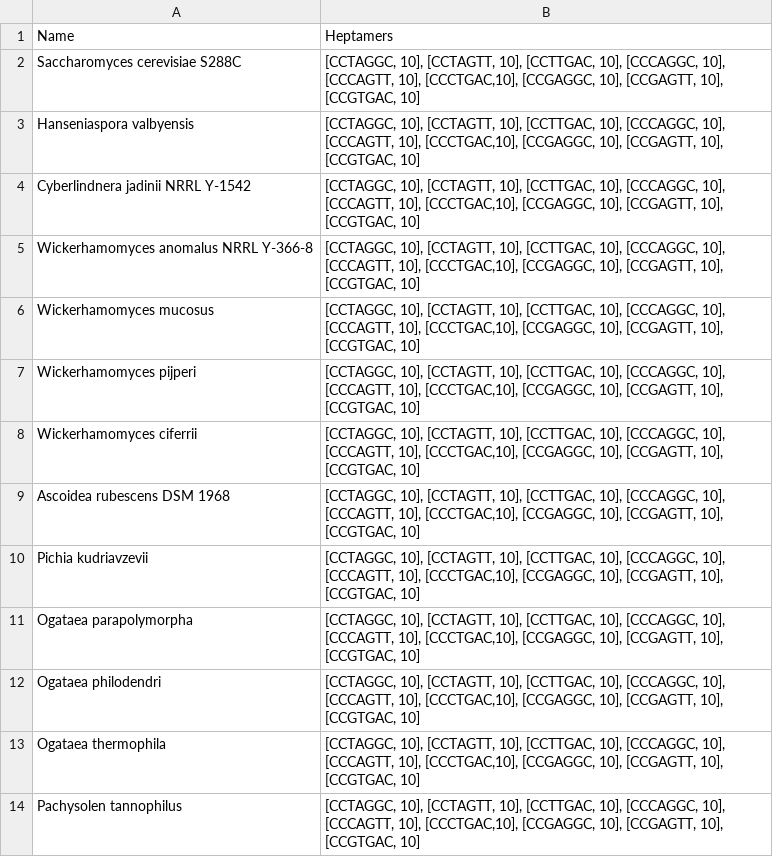
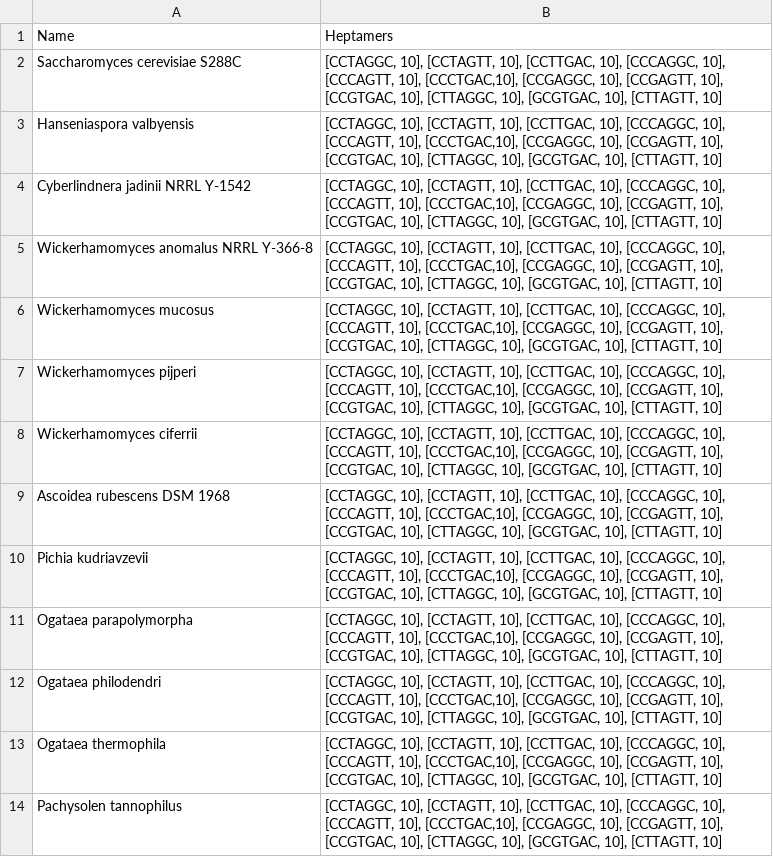
Before and after one commit to ErillLab/frameshift_detector, a CSV file: species_and_heptamers.csv, drawn as a sheet.

```diff
--- a/species_and_heptamers.csv
+++ b/species_and_heptamers.csv
@@ -1,14 +1,14 @@
 Name,Heptamers
-Saccharomyces cerevisiae S288C,"[CCTAGGC, 10], [CCTAGTT, 10], [CCTTGAC, 10], [CCCAGGC, 10], [CCCAGTT, 10], [CCCTGAC,10], [CCGAGGC, 10], [CCGAGTT, 10], [CCGTGAC, 10]"
-Hanseniaspora valbyensis,"[CCTAGGC, 10], [CCTAGTT, 10], [CCTTGAC, 10], [CCCAGGC, 10], [CCCAGTT, 10], [CCCTGAC,10], [CCGAGGC, 10], [CCGAGTT, 10], [CCGTGAC, 10]"
-Cyberlindnera jadinii NRRL Y-1542,"[CCTAGGC, 10], [CCTAGTT, 10], [CCTTGAC, 10], [CCCAGGC, 10], [CCCAGTT, 10], [CCCTGAC,10], [CCGAGGC, 10], [CCGAGTT, 10], [CCGTGAC, 10]"
-Wickerhamomyces anomalus NRRL Y-366-8,"[CCTAGGC, 10], [CCTAGTT, 10], [CCTTGAC, 10], [CCCAGGC, 10], [CCCAGTT, 10], [CCCTGAC,10], [CCGAGGC, 10], [CCGAGTT, 10], [CCGTGAC, 10]"
-Wickerhamomyces mucosus,"[CCTAGGC, 10], [CCTAGTT, 10], [CCTTGAC, 10], [CCCAGGC, 10], [CCCAGTT, 10], [CCCTGAC,10], [CCGAGGC, 10], [CCGAGTT, 10], [CCGTGAC, 10]"
-Wickerhamomyces pijperi,"[CCTAGGC, 10], [CCTAGTT, 10], [CCTTGAC, 10], [CCCAGGC, 10], [CCCAGTT, 10], [CCCTGAC,10], [CCGAGGC, 10], [CCGAGTT, 10], [CCGTGAC, 10]"
-Wickerhamomyces ciferrii,"[CCTAGGC, 10], [CCTAGTT, 10], [CCTTGAC, 10], [CCCAGGC, 10], [CCCAGTT, 10], [CCCTGAC,10], [CCGAGGC, 10], [CCGAGTT, 10], [CCGTGAC, 10]"
-Ascoidea rubescens DSM 1968,"[CCTAGGC, 10], [CCTAGTT, 10], [CCTTGAC, 10], [CCCAGGC, 10], [CCCAGTT, 10], [CCCTGAC,10], [CCGAGGC, 10], [CCGAGTT, 10], [CCGTGAC, 10]"
-Pichia kudriavzevii,"[CCTAGGC, 10], [CCTAGTT, 10], [CCTTGAC, 10], [CCCAGGC, 10], [CCCAGTT, 10], [CCCTGAC,10], [CCGAGGC, 10], [CCGAGTT, 10], [CCGTGAC, 10]"
-Ogataea parapolymorpha,"[CCTAGGC, 10], [CCTAGTT, 10], [CCTTGAC, 10], [CCCAGGC, 10], [CCCAGTT, 10], [CCCTGAC,10], [CCGAGGC, 10], [CCGAGTT, 10], [CCGTGAC, 10]"
-Ogataea philodendri,"[CCTAGGC, 10], [CCTAGTT, 10], [CCTTGAC, 10], [CCCAGGC, 10], [CCCAGTT, 10], [CCCTGAC,10], [CCGAGGC, 10], [CCGAGTT, 10], [CCGTGAC, 10]"
-Ogataea thermophila,"[CCTAGGC, 10], [CCTAGTT, 10], [CCTTGAC, 10], [CCCAGGC, 10], [CCCAGTT, 10], [CCCTGAC,10], [CCGAGGC, 10], [CCGAGTT, 10], [CCGTGAC, 10]"
-Pachysolen tannophilus,"[CCTAGGC, 10], [CCTAGTT, 10], [CCTTGAC, 10], [CCCAGGC, 10], [CCCAGTT, 10], [CCCTGAC,10], [CCGAGGC, 10], [CCGAGTT, 10], [CCGTGAC, 10]"
+Saccharomyces cerevisiae S288C,"[CCTAGGC, 10], [CCTAGTT, 10], [CCTTGAC, 10], [CCCAGGC, 10], [CCCAGTT, 10], [CCCTGAC,10], [CCGAGGC, 10], [CCGAGTT, 10], [CCGTGAC, 10], [CTTAGGC, 10], [GCGTGAC, 10], [CTTAGTT, 10]"
+Hanseniaspora valbyensis,"[CCTAGGC, 10], [CCTAGTT, 10], [CCTTGAC, 10], [CCCAGGC, 10], [CCCAGTT, 10], [CCCTGAC,10], [CCGAGGC, 10], [CCGAGTT, 10], [CCGTGAC, 10], [CTTAGGC, 10], [GCGTGAC, 10], [CTTAGTT, 10]"
+Cyberlindnera jadinii NRRL Y-1542,"[CCTAGGC, 10], [CCTAGTT, 10], [CCTTGAC, 10], [CCCAGGC, 10], [CCCAGTT, 10], [CCCTGAC,10], [CCGAGGC, 10], [CCGAGTT, 10], [CCGTGAC, 10], [CTTAGGC, 10], [GCGTGAC, 10], [CTTAGTT, 10]"
+Wickerhamomyces anomalus NRRL Y-366-8,"[CCTAGGC, 10], [CCTAGTT, 10], [CCTTGAC, 10], [CCCAGGC, 10], [CCCAGTT, 10], [CCCTGAC,10], [CCGAGGC, 10], [CCGAGTT, 10], [CCGTGAC, 10], [CTTAGGC, 10], [GCGTGAC, 10], [CTTAGTT, 10]"
+Wickerhamomyces mucosus,"[CCTAGGC, 10], [CCTAGTT, 10], [CCTTGAC, 10], [CCCAGGC, 10], [CCCAGTT, 10], [CCCTGAC,10], [CCGAGGC, 10], [CCGAGTT, 10], [CCGTGAC, 10], [CTTAGGC, 10], [GCGTGAC, 10], [CTTAGTT, 10]"
+Wickerhamomyces pijperi,"[CCTAGGC, 10], [CCTAGTT, 10], [CCTTGAC, 10], [CCCAGGC, 10], [CCCAGTT, 10], [CCCTGAC,10], [CCGAGGC, 10], [CCGAGTT, 10], [CCGTGAC, 10], [CTTAGGC, 10], [GCGTGAC, 10], [CTTAGTT, 10]"
+Wickerhamomyces ciferrii,"[CCTAGGC, 10], [CCTAGTT, 10], [CCTTGAC, 10], [CCCAGGC, 10], [CCCAGTT, 10], [CCCTGAC,10], [CCGAGGC, 10], [CCGAGTT, 10], [CCGTGAC, 10], [CTTAGGC, 10], [GCGTGAC, 10], [CTTAGTT, 10]"
+Ascoidea rubescens DSM 1968,"[CCTAGGC, 10], [CCTAGTT, 10], [CCTTGAC, 10], [CCCAGGC, 10], [CCCAGTT, 10], [CCCTGAC,10], [CCGAGGC, 10], [CCGAGTT, 10], [CCGTGAC, 10], [CTTAGGC, 10], [GCGTGAC, 10], [CTTAGTT, 10]"
+Pichia kudriavzevii,"[CCTAGGC, 10], [CCTAGTT, 10], [CCTTGAC, 10], [CCCAGGC, 10], [CCCAGTT, 10], [CCCTGAC,10], [CCGAGGC, 10], [CCGAGTT, 10], [CCGTGAC, 10], [CTTAGGC, 10], [GCGTGAC, 10], [CTTAGTT, 10]"
+Ogataea parapolymorpha,"[CCTAGGC, 10], [CCTAGTT, 10], [CCTTGAC, 10], [CCCAGGC, 10], [CCCAGTT, 10], [CCCTGAC,10], [CCGAGGC, 10], [CCGAGTT, 10], [CCGTGAC, 10], [CTTAGGC, 10], [GCGTGAC, 10], [CTTAGTT, 10]"
+Ogataea philodendri,"[CCTAGGC, 10], [CCTAGTT, 10], [CCTTGAC, 10], [CCCAGGC, 10], [CCCAGTT, 10], [CCCTGAC,10], [CCGAGGC, 10], [CCGAGTT, 10], [CCGTGAC, 10], [CTTAGGC, 10], [GCGTGAC, 10], [CTTAGTT, 10]"
+Ogataea thermophila,"[CCTAGGC, 10], [CCTAGTT, 10], [CCTTGAC, 10], [CCCAGGC, 10], [CCCAGTT, 10], [CCCTGAC,10], [CCGAGGC, 10], [CCGAGTT, 10], [CCGTGAC, 10], [CTTAGGC, 10], [GCGTGAC, 10], [CTTAGTT, 10]"
+Pachysolen tannophilus,"[CCTAGGC, 10], [CCTAGTT, 10], [CCTTGAC, 10], [CCCAGGC, 10], [CCCAGTT, 10], [CCCTGAC,10], [CCGAGGC, 10], [CCGAGTT, 10], [CCGTGAC, 10], [CTTAGGC, 10], [GCGTGAC, 10], [CTTAGTT, 10]"
```
Also changed, not shown: 2 other files.
